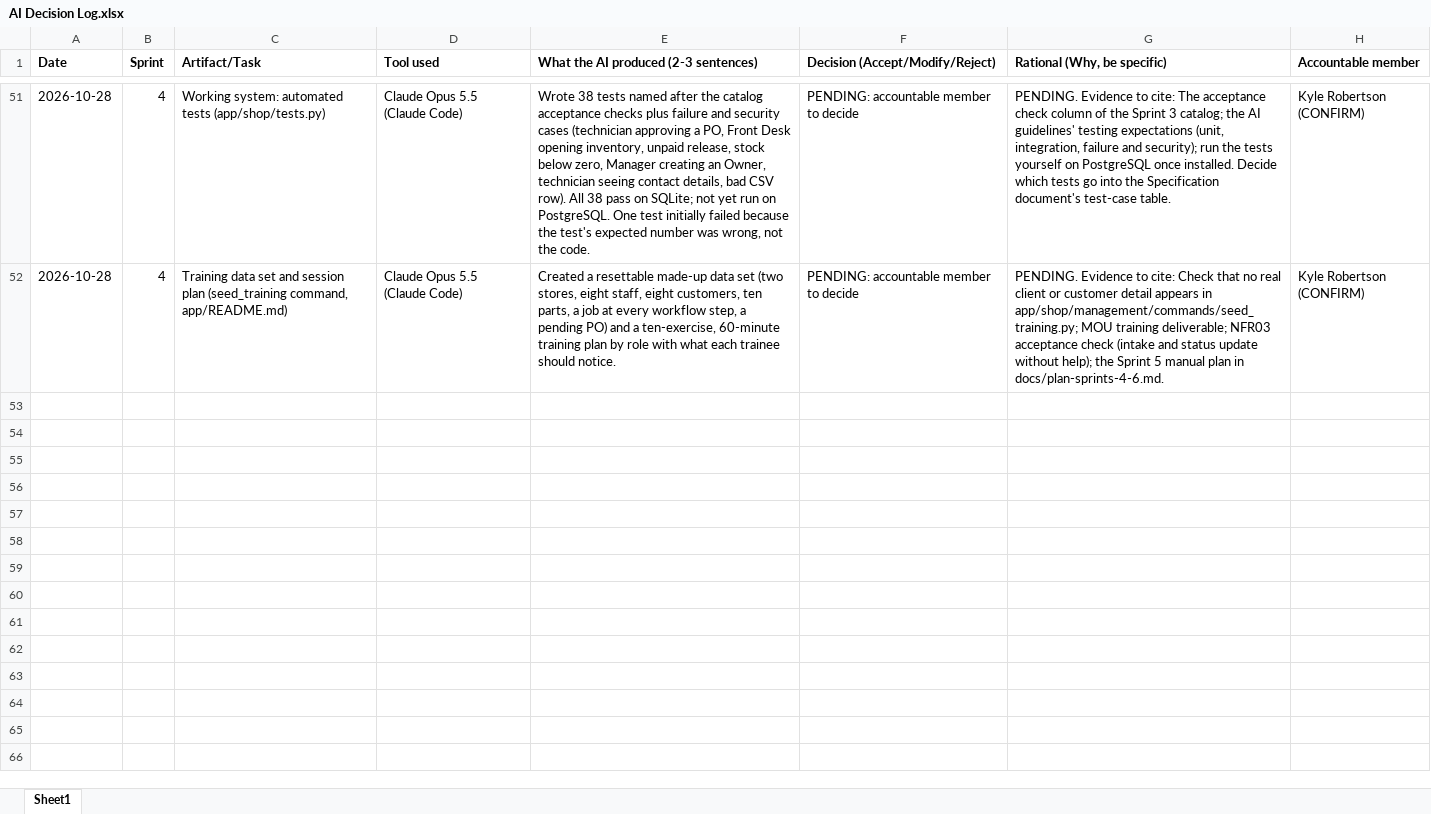
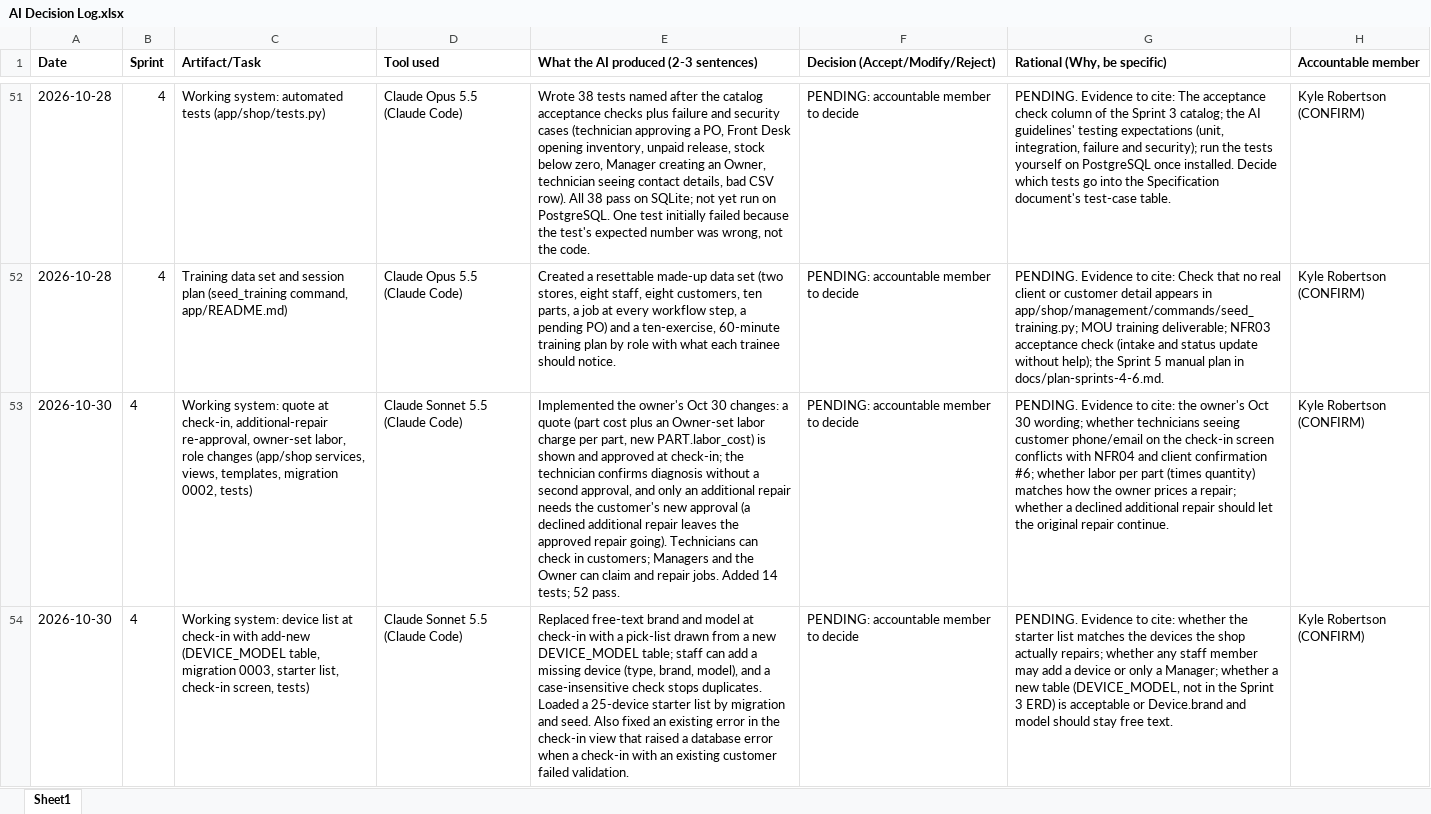
Before and after one commit to kylegrob/quickphone, an Excel workbook: docs/admin/AI Decision Log.xlsx, sheet Sheet1, drawn as a sheet; only a part is shown, gaps mark what is left out; values as stored, in another font and other column widths than the file's, no borders; the diff covers the shown part only; the diff names each change by its address in the sheet, - before the commit and + after, or states it on an @@ line.

```diff
--- a/docs/admin/AI Decision Log.xlsx (sheet Sheet1)
+++ b/docs/admin/AI Decision Log.xlsx (sheet Sheet1)
+row 53: 2026-10-30 | 4 | Working system: quote at check-in, additional-repair re-approval, owner-set labor, role changes (app/shop services, views, templates, migration 0002, tests) | Claude Sonnet 5.5 (Claude Code) | Implemented the owner's Oct 30 changes: a quote (part cost plus an Owner-set labor charge per part, new PART.labor_cost) is shown and approved at check-in; the technician confirms diagnosis without a second approval, and only an additional repair needs the customer's new approval (a declined additional repair leaves the approved repair going). Technicians can check in customers; Managers and the Owner can claim and repair jobs. Added 14 tests; 52 pass. | PENDING: accountable member to decide | PENDING. Evidence to cite: the owner's Oct 30 wording; whether technicians seeing customer phone/email on the check-in screen conflicts with NFR04 and client confirmation #6; whether labor per part (times quantity) matches how the owner prices a repair; whether a declined additional repair should let the original repair continue. | Kyle Robertson (CONFIRM)
+row 54: 2026-10-30 | 4 | Working system: device list at check-in with add-new (DEVICE_MODEL table, migration 0003, starter list, check-in screen, tests) | Claude Sonnet 5.5 (Claude Code) | Replaced free-text brand and model at check-in with a pick-list drawn from a new DEVICE_MODEL table; staff can add a missing device (type, brand, model), and a case-insensitive check stops duplicates. Loaded a 25-device starter list by migration and seed. Also fixed an existing error in the check-in view that raised a database error when a check-in with an existing customer failed validation. | PENDING: accountable member to decide | PENDING. Evidence to cite: whether the starter list matches the devices the shop actually repairs; whether any staff member may add a device or only a Manager; whether a new table (DEVICE_MODEL, not in the Sprint 3 ERD) is acceptable or Device.brand and model should stay free text. | Kyle Robertson (CONFIRM)
```
Also changed, not shown: 5 added rows elsewhere in this sheet, docs/admin/Change Log.xlsx, 33 other files.
